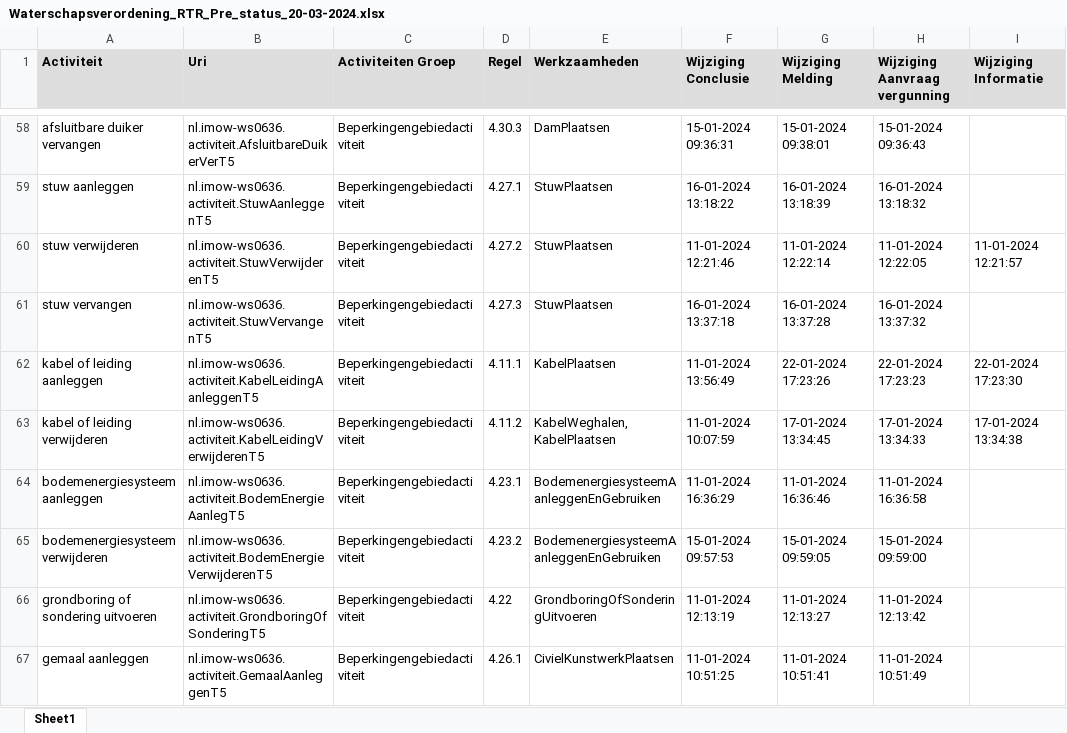
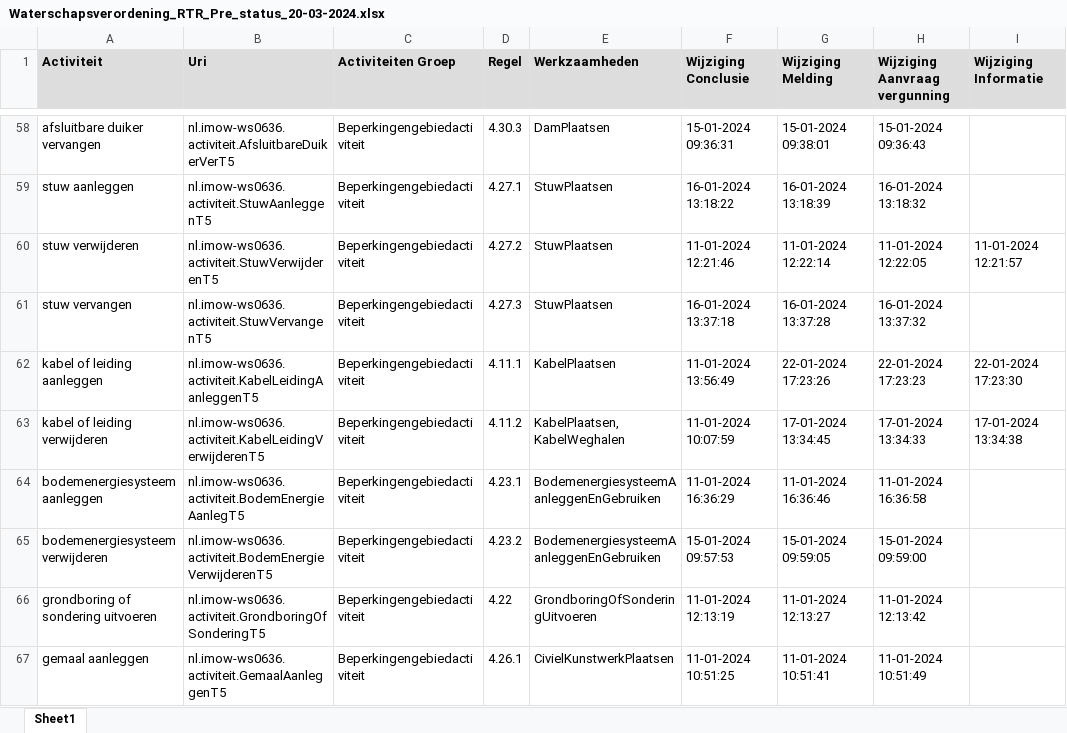
Before and after one commit to hdsr-mid/Omgevingswet_archivering_RTR, an Excel workbook: log/Waterschapsverordening_RTR_Pre_status_20-03-2024.xlsx, sheet Sheet1, drawn as a sheet; only a part is shown, gaps mark what is left out; values as stored, in another font and other column widths than the file's, no borders; the diff covers the shown part only; the diff names each change by its address in the sheet, - before the commit and + after, or states it on an @@ line.

```diff
--- a/log/Waterschapsverordening_RTR_Pre_status_20-03-2024.xlsx (sheet Sheet1)
+++ b/log/Waterschapsverordening_RTR_Pre_status_20-03-2024.xlsx (sheet Sheet1)
-E63 (Werkzaamheden): KabelWeghalen, KabelPlaatsen
+E63 (Werkzaamheden): KabelPlaatsen, KabelWeghalen
```
Also changed, not shown: 21 edited cells elsewhere in this sheet, 2 other files.
